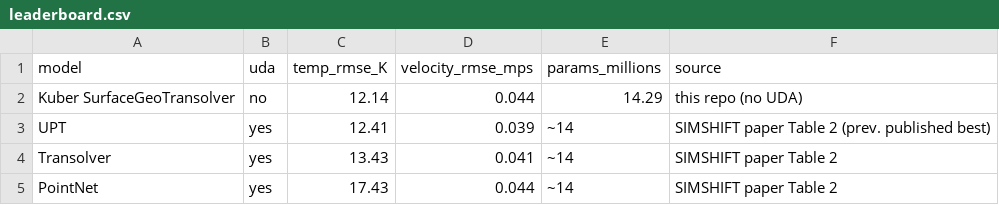
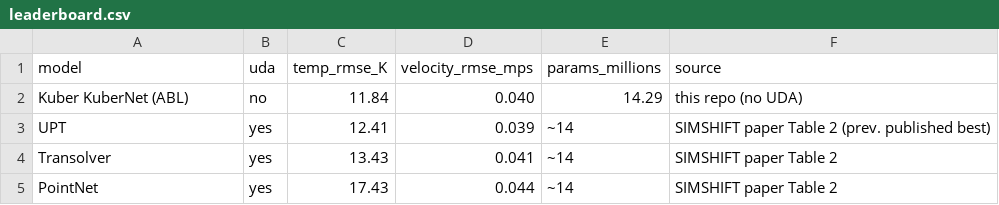
Before and after one commit to Kuber-research/Kuber_Thermal, a CSV file: results/leaderboard.csv, drawn as a sheet.

```diff
--- a/results/leaderboard.csv
+++ b/results/leaderboard.csv
@@ -1,3 +1,3 @@
 model,uda,temp_rmse_K,velocity_rmse_mps,params_millions,source
-Kuber SurfaceGeoTransolver,no,12.14,0.044,14.29,this repo (no UDA)
+Kuber KuberNet (ABL),no,11.84,0.040,14.29,this repo (no UDA)
 UPT,yes,12.41,0.039,~14,SIMSHIFT paper Table 2 (prev. published best)
```
Also changed, not shown: 2 other files.
